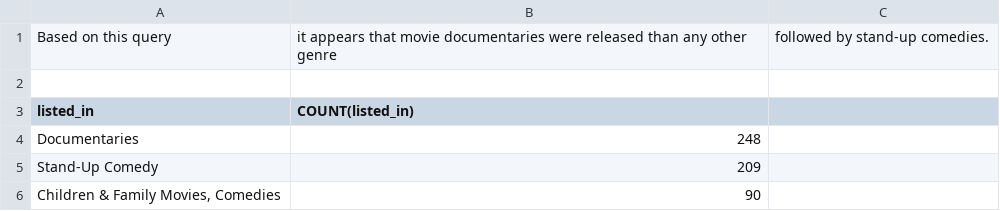
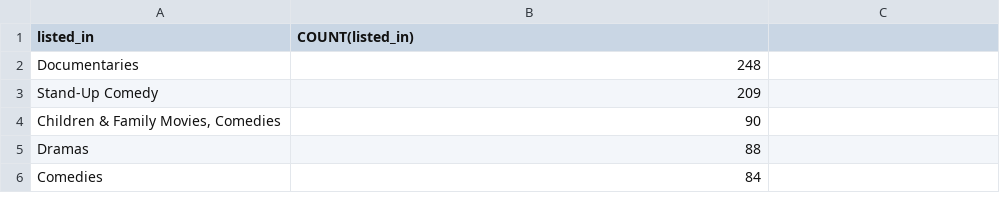
Before and after one commit to hannabodnar/netflix-data-analysis-using-mysql, a CSV file: category.csv, drawn as a sheet; only a part is shown; the shorter side is filled out with more unchanged rows; the diff names each change by its address in the sheet, - before the commit and + after, or states it on an @@ line.

Commit message:
Update category.csv

```diff
--- a/category.csv
+++ b/category.csv
-row 1: Based on this query | it appears that movie documentaries were released than any other genre | followed by stand-up comedies.
-row 2: (empty)
```
